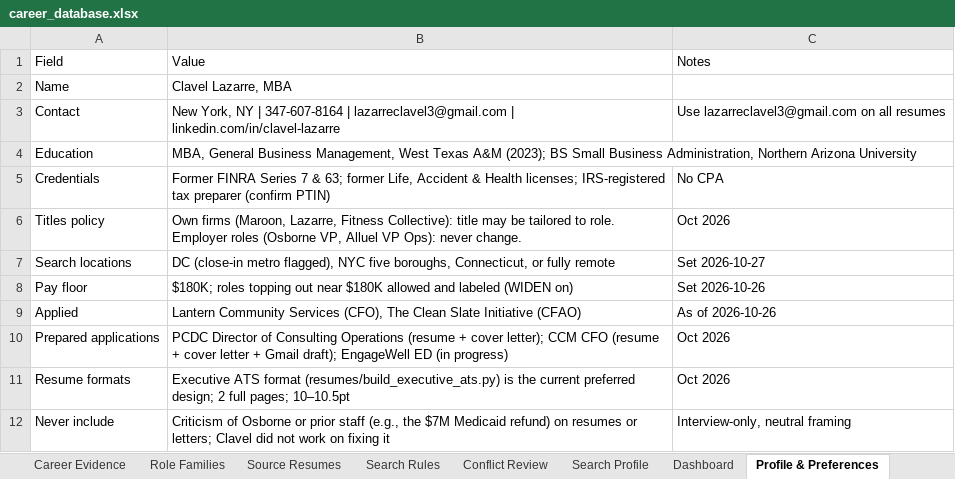
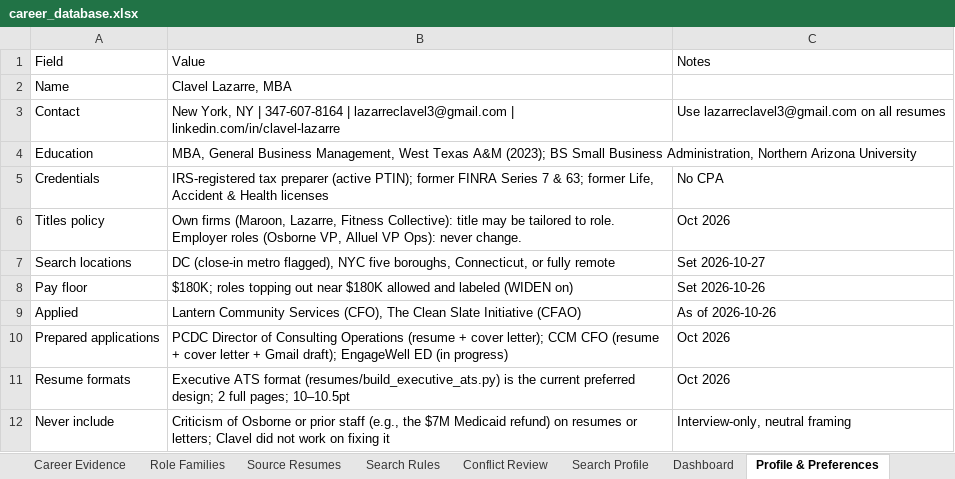
Before and after one commit to lazarreclavel3-stack/Leader1, an Excel workbook: jobsearch/career_database.xlsx, sheet Profile & Preferences, drawn as a sheet; values as stored, in another font and other column widths than the file's, no borders; the diff names each change by its address in the sheet, - before the commit and + after, or states it on an @@ line.

```diff
--- a/jobsearch/career_database.xlsx (sheet Profile & Preferences)
+++ b/jobsearch/career_database.xlsx (sheet Profile & Preferences)
-B5: Former FINRA Series 7 & 63; former Life, Accident & Health licenses; IRS-registered tax preparer (confirm PTIN)
+B5: IRS-registered tax preparer (active PTIN); former FINRA Series 7 & 63; former Life, Accident & Health licenses
```
Also changed, not shown: sheet Career Evidence.
